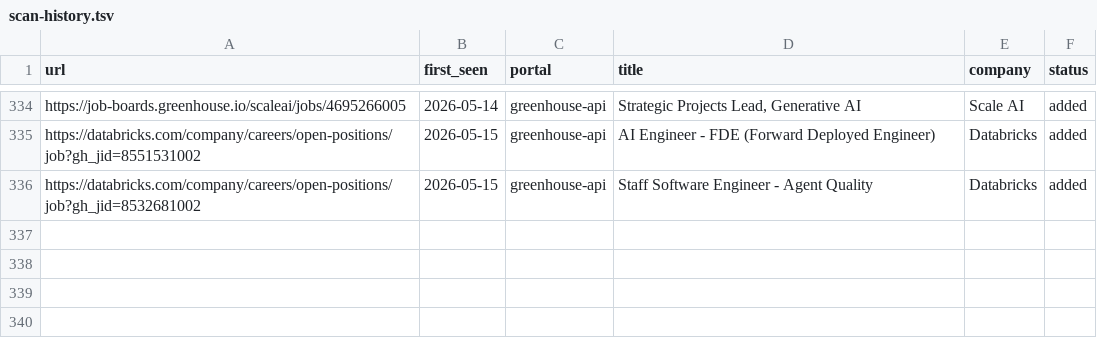
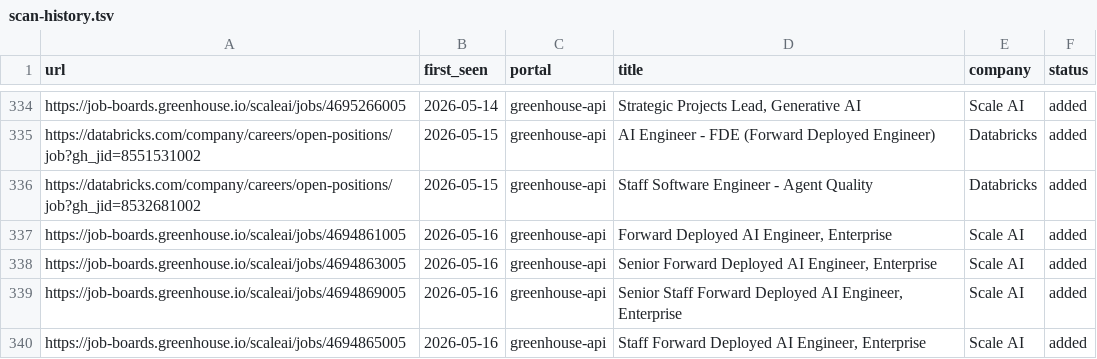
Before and after one commit to jayavardhan8907/AutomateJob, a TSV file: data/scan-history.tsv, drawn as a sheet; only a part is shown, gaps mark what is left out; the diff names each change by its address in the sheet, - before the commit and + after, or states it on an @@ line.

Commit message:
chore: auto-scan 2026-05-16

```diff
--- a/data/scan-history.tsv
+++ b/data/scan-history.tsv
+row 337: https://job-boards.greenhouse.io/scaleai/jobs/4694861005 | 2026-05-16 | greenhouse-api | Forward Deployed AI Engineer, Enterprise | Scale AI | added
+row 338: https://job-boards.greenhouse.io/scaleai/jobs/4694863005 | 2026-05-16 | greenhouse-api | Senior Forward Deployed AI Engineer, Enterprise | Scale AI | added
+row 339: https://job-boards.greenhouse.io/scaleai/jobs/4694869005 | 2026-05-16 | greenhouse-api | Senior Staff Forward Deployed AI Engineer, Enterprise | Scale AI | added
+row 340: https://job-boards.greenhouse.io/scaleai/jobs/4694865005 | 2026-05-16 | greenhouse-api | Staff Forward Deployed AI Engineer, Enterprise | Scale AI | added
```
Also changed, not shown: 1 other file.
